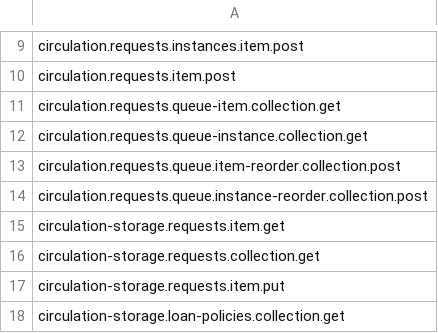
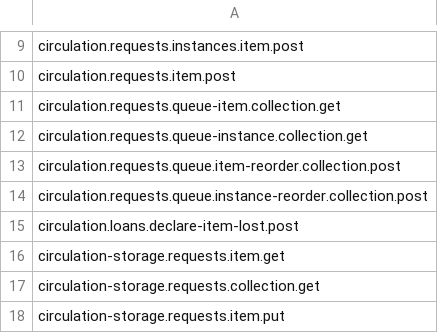
Before and after one commit to folio-org/mod-tlr, a CSV file: src/main/resources/permissions/mod-tlr.csv, drawn as a sheet; only a part is shown, gaps mark what is left out; the shorter side is filled out with more unchanged rows.

Commit message:
MODTLR-216: Declare item lost API (part 1) (#146)
* MODTLR-216 Declare item lost API

* MODTLR-217 Declare item lost by user and item ID

* MODTLR-217 Fix typos

* MODTLR-217 Test for missing servicePointId

* MODTLR-217 Fix code smells

* MODTLR-217 Refactoring

* MODTLR-217 Improve coverage

* MODTLR-217 Improve logging

* MODTLR-217 Increment minor version of interface

* MODTLR-217 Declare item lost API (part 1)

---------

Co-authored-by: Roman Barannyk <53909129+roman-barannyk@users.noreply.github.com>

```diff
--- a/src/main/resources/permissions/mod-tlr.csv
+++ b/src/main/resources/permissions/mod-tlr.csv
@@ -14,2 +14,3 @@ circulation.requests.queue.item-reorder.collection.post
 circulation.requests.queue.instance-reorder.collection.post
+circulation.loans.declare-item-lost.post
 circulation-storage.requests.item.get
```
Also changed, not shown: 18 other files.
